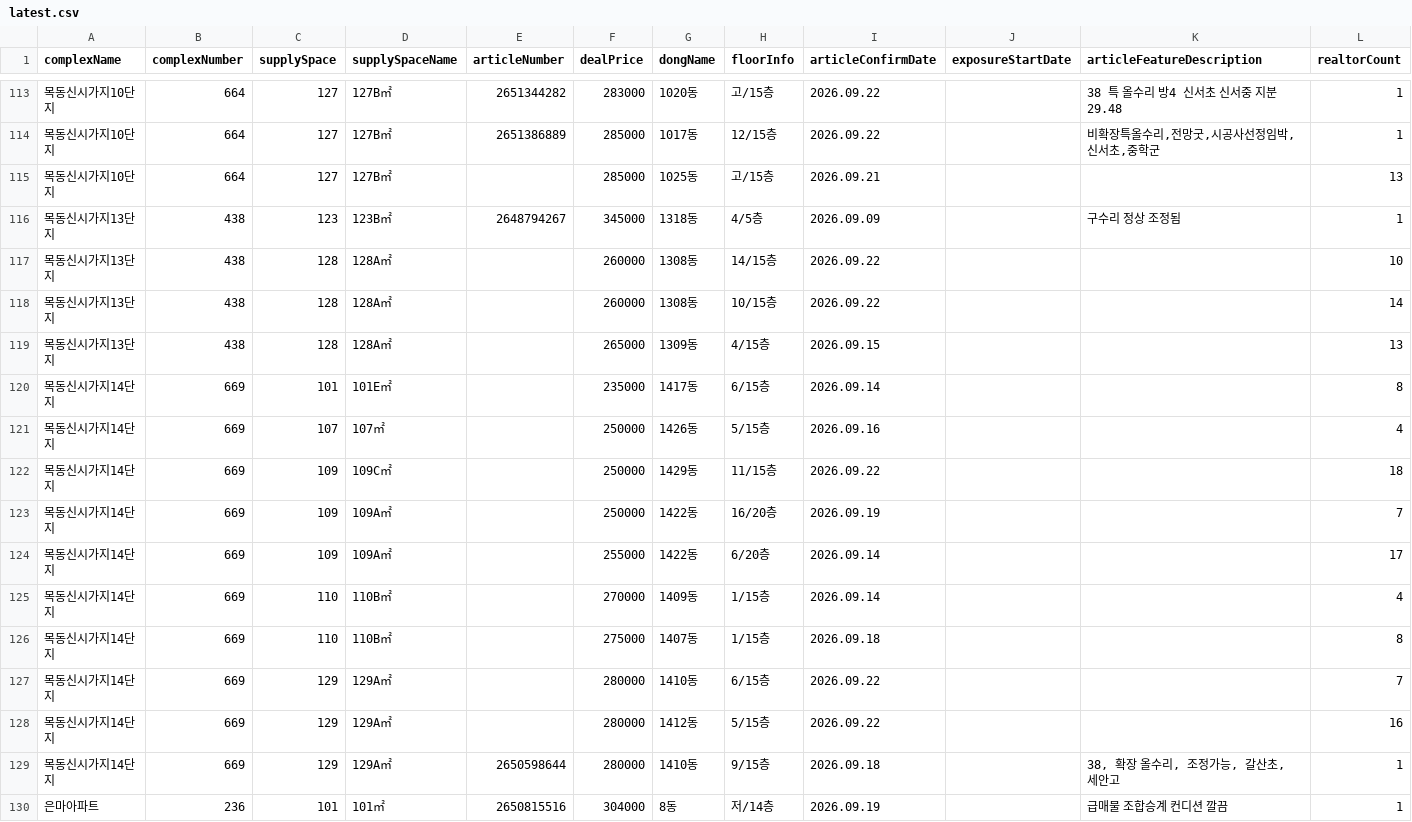
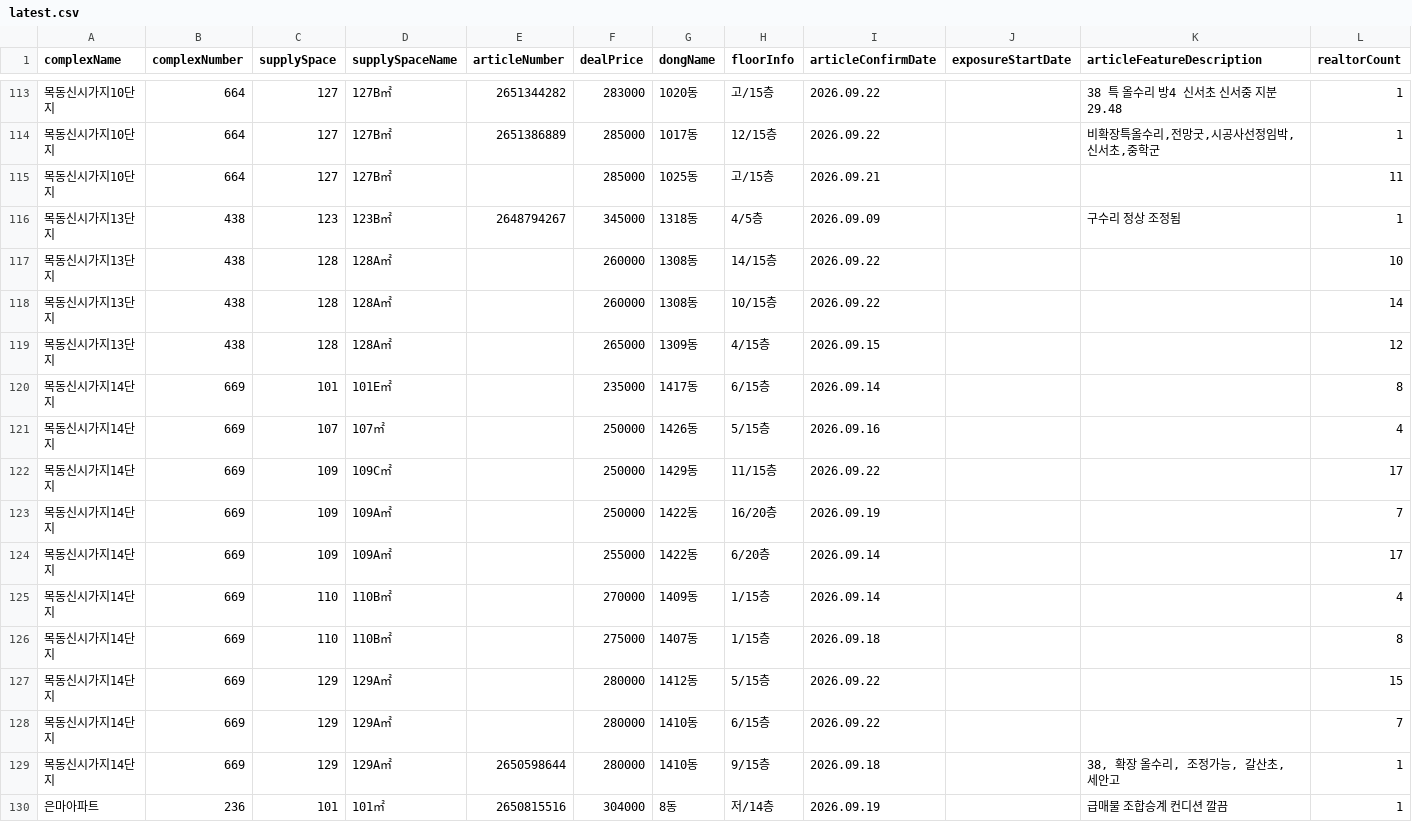
Before and after one commit to hamdongsoo0705/real_estate, a CSV file: data/latest.csv, drawn as a sheet; only a part is shown, gaps mark what is left out; the diff covers the shown part only.

Commit message:
Publish apartment listing data for 2026-09-25

```diff
--- a/data/latest.csv
+++ b/data/latest.csv
@@ -114,3 +114,3 @@
 목동신시가지10단지,664,127,127B㎡,2651386889,285000,1017동,12/15층,2026.09.22,,"비확장특올수리,전망굿,시공사선정임박,신서초,중학군",1
-목동신시가지10단지,664,127,127B㎡,,285000,1025동,고/15층,2026.09.21,,,13
+목동신시가지10단지,664,127,127B㎡,,285000,1025동,고/15층,2026.09.21,,,11
 목동신시가지13단지,438,123,123B㎡,2648794267,345000,1318동,4/5층,2026.09.09,,구수리 정상 조정됨,1
@@ -118,6 +118,6 @@
 목동신시가지13단지,438,128,128A㎡,,260000,1308동,10/15층,2026.09.22,,,14
-목동신시가지13단지,438,128,128A㎡,,265000,1309동,4/15층,2026.09.15,,,13
+목동신시가지13단지,438,128,128A㎡,,265000,1309동,4/15층,2026.09.15,,,12
 목동신시가지14단지,669,101,101E㎡,,235000,1417동,6/15층,2026.09.14,,,8
 목동신시가지14단지,669,107,107㎡,,250000,1426동,5/15층,2026.09.16,,,4
-목동신시가지14단지,669,109,109C㎡,,250000,1429동,11/15층,2026.09.22,,,18
+목동신시가지14단지,669,109,109C㎡,,250000,1429동,11/15층,2026.09.22,,,17
 목동신시가지14단지,669,109,109A㎡,,250000,1422동,16/20층,2026.09.19,,,7
@@ -126,4 +126,4 @@
 목동신시가지14단지,669,110,110B㎡,,275000,1407동,1/15층,2026.09.18,,,8
+목동신시가지14단지,669,129,129A㎡,,280000,1412동,5/15층,2026.09.22,,,15
 목동신시가지14단지,669,129,129A㎡,,280000,1410동,6/15층,2026.09.22,,,7
-목동신시가지14단지,669,129,129A㎡,,280000,1412동,5/15층,2026.09.22,,,16
 목동신시가지14단지,669,129,129A㎡,2650598644,280000,1410동,9/15층,2026.09.18,,"38, 확장 올수리, 조정가능, 갈산초, 세안고",1
```
Also changed, not shown: 1 added row, 1 removed row, 7 moved rows and 57 edited cells elsewhere in this file.
